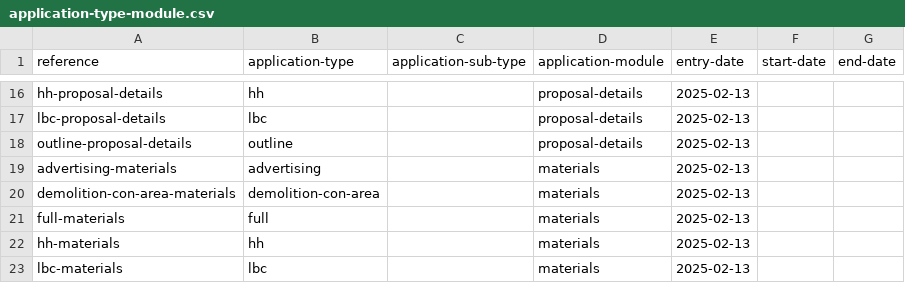
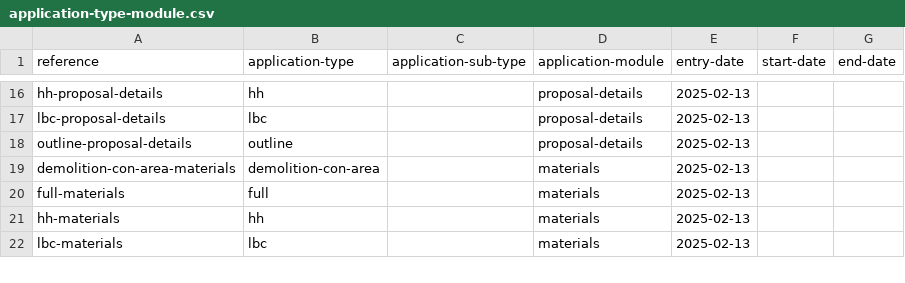
Before and after one commit to digital-land/planning-application-data-specification, a CSV file: data/application-type-module.csv, drawn as a sheet; only a part is shown, gaps mark what is left out.

```diff
--- a/data/application-type-module.csv
+++ b/data/application-type-module.csv
@@ -18,3 +18,2 @@ lbc-proposal-details,lbc,,proposal-details,2025-02-13,,
 outline-proposal-details,outline,,proposal-details,2025-02-13,,
-advertising-materials,advertising,,materials,2025-02-13,,
 demolition-con-area-materials,demolition-con-area,,materials,2025-02-13,,
```
Also changed, not shown: 1 other file.
